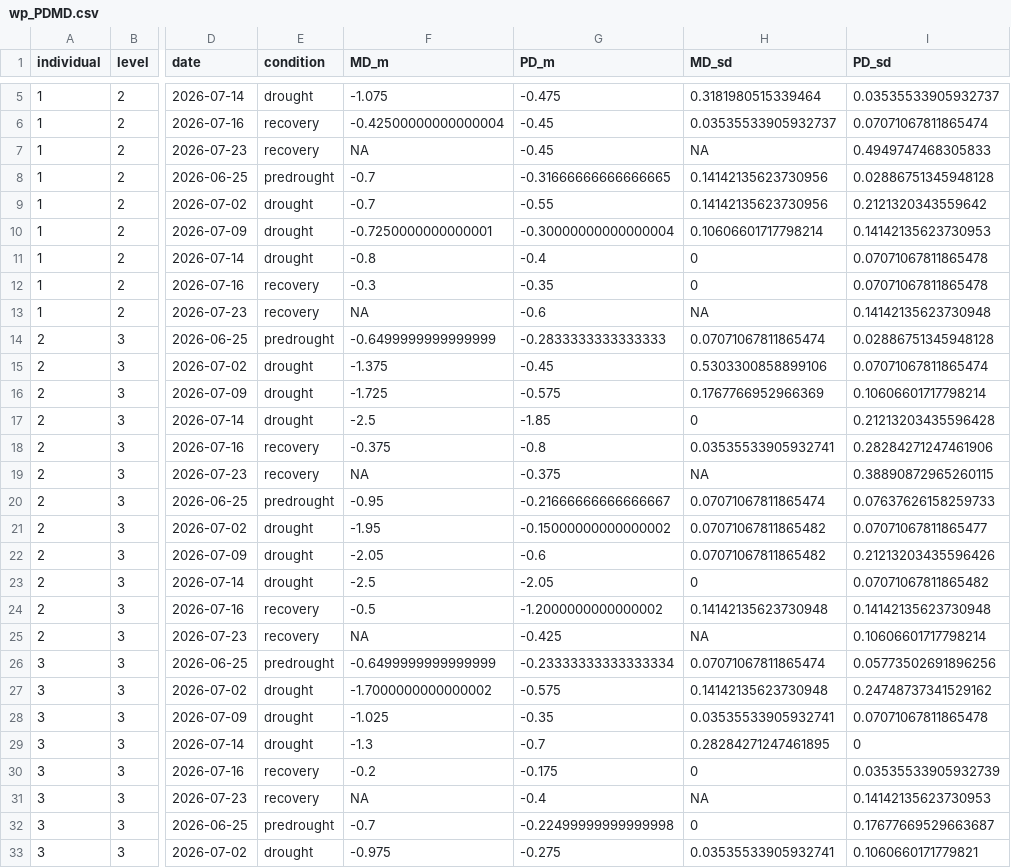
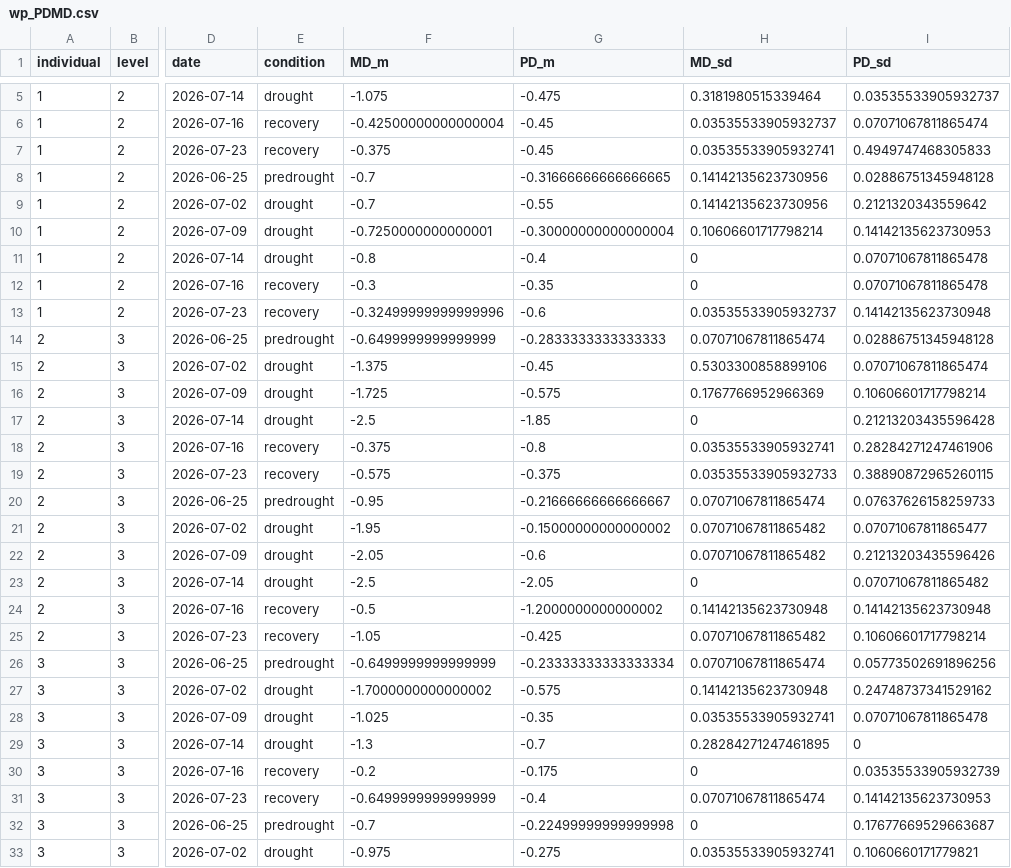
Before and after one commit to tbaugh323/TRF_cacao_hydraulics, a CSV file: data/water_potential/wp_PDMD.csv, drawn as a sheet; only a part is shown, gaps mark what is left out; the diff covers the shown part only; the diff names each change by its address in the sheet, - before the commit and + after, or states it on an @@ line.

```diff
--- a/data/water_potential/wp_PDMD.csv
+++ b/data/water_potential/wp_PDMD.csv
-F7 (MD_m): NA
+F7 (MD_m): -0.375
-H7 (MD_sd): NA
+H7 (MD_sd): 0.03535533905932741
-F13 (MD_m): NA
+F13 (MD_m): -0.32499999999999996
-H13 (MD_sd): NA
+H13 (MD_sd): 0.03535533905932737
-F19 (MD_m): NA
+F19 (MD_m): -0.575
-H19 (MD_sd): NA
+H19 (MD_sd): 0.03535533905932733
-F25 (MD_m): NA
+F25 (MD_m): -1.05
-H25 (MD_sd): NA
+H25 (MD_sd): 0.07071067811865482
-F31 (MD_m): NA
+F31 (MD_m): -0.6499999999999999
-H31 (MD_sd): NA
+H31 (MD_sd): 0.07071067811865474
```
Also changed, not shown: 6 edited cells elsewhere in this file, data/water_potential/all_wp.csv, data/water_potential/wp_PDMD_long.csv, 1 other file.
